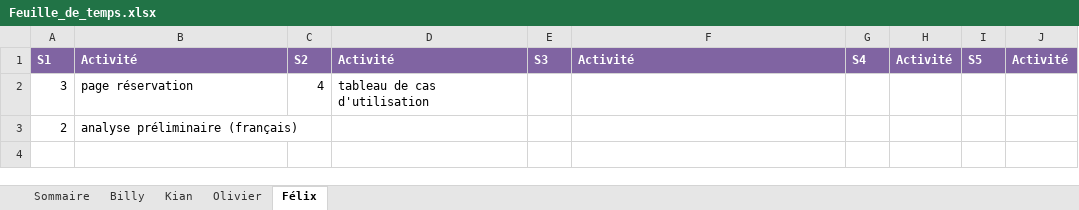
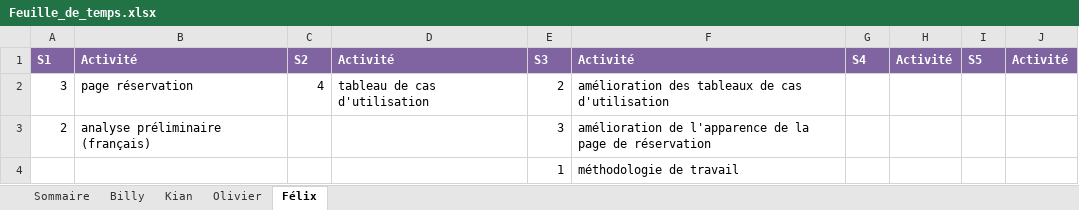
Before and after one commit to Atajin/NovaGo, an Excel workbook: Documents/Feuille_de_temps.xlsx, sheet Félix, drawn as a sheet; values as stored, in another font and other column widths than the file's, no borders; the diff names each change by its address in the sheet, - before the commit and + after, or states it on an @@ line.

```diff
--- a/Documents/Feuille_de_temps.xlsx (sheet Félix)
+++ b/Documents/Feuille_de_temps.xlsx (sheet Félix)
-E2: (empty)
+E2: 2
-F2: (empty)
+F2: amélioration des tableaux de cas d'utilisation
-E3: (empty)
+E3: 3
-F3: (empty)
+F3: amélioration de l'apparence de la page de réservation
+row 4:  |  |  |  | 1 | méthodologie de travail
```
Also changed, not shown: sheet Billy, sheet Sommaire, sheet Olivier, 2 other files.
